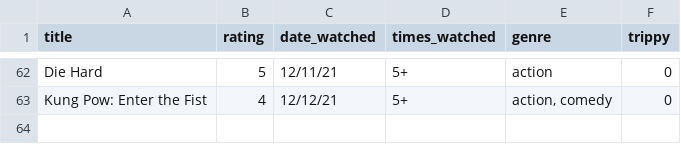
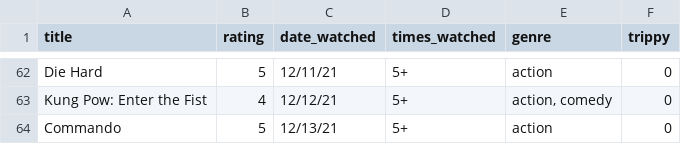
Before and after one commit to ColbPeyton/movie_db, a CSV file: movies.csv, drawn as a sheet; only a part is shown, gaps mark what is left out; the diff names each change by its address in the sheet, - before the commit and + after, or states it on an @@ line.

Commit message:
add data point

```diff
--- a/movies.csv
+++ b/movies.csv
+row 64: Commando | 5 | 12/13/21 | 5+ | action | 0
```
